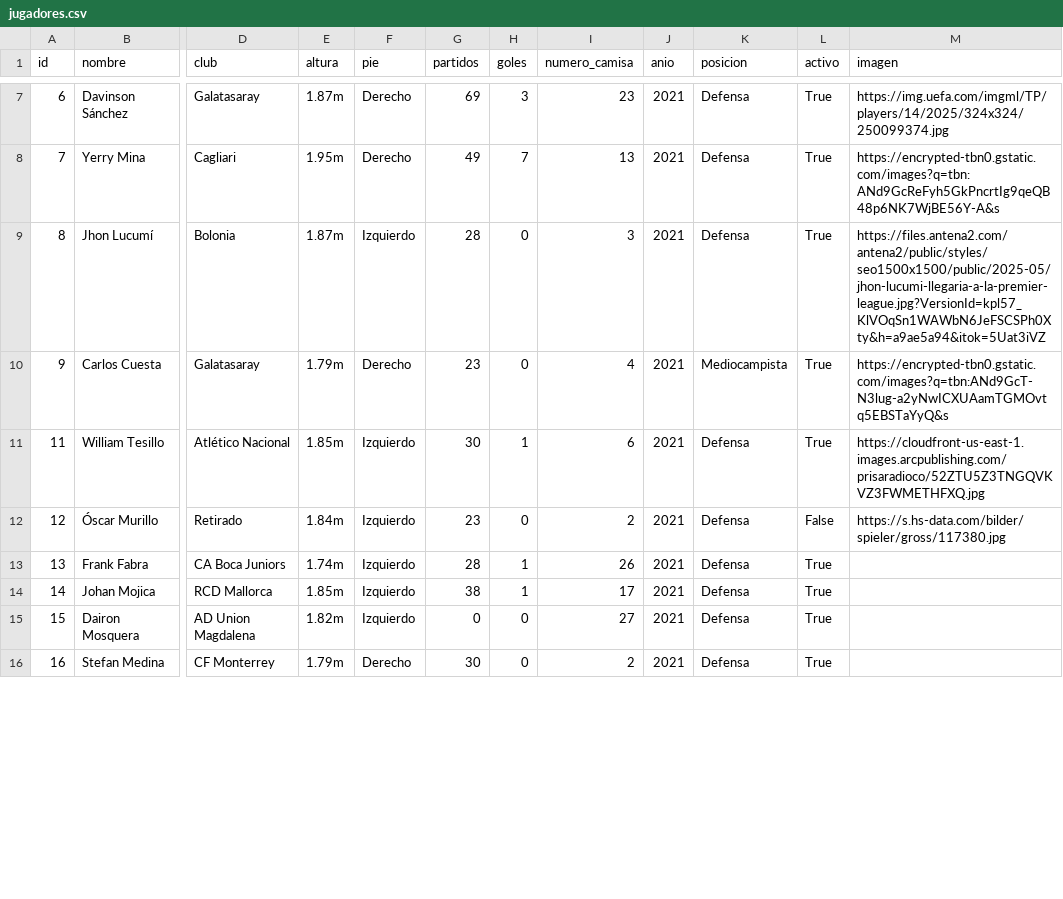
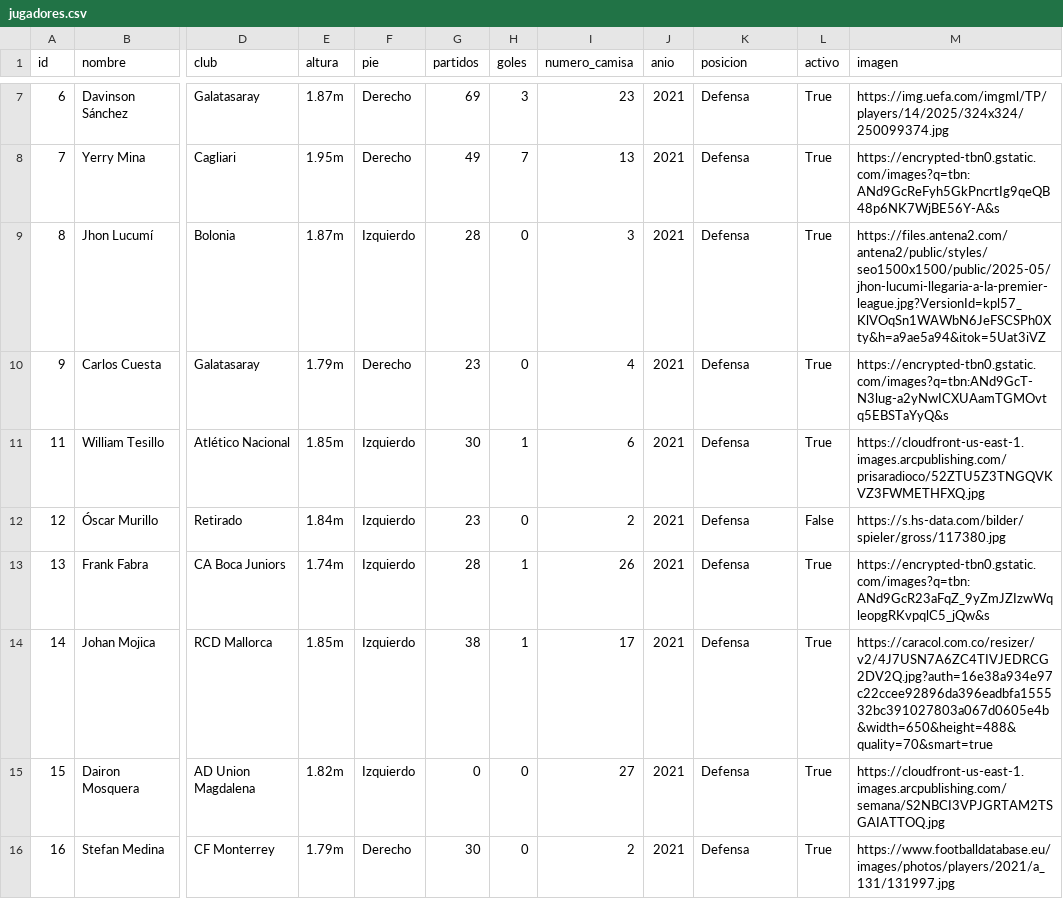
Before and after one commit to 10jechu/FastAPIProject, a CSV file: data/jugadores.csv, drawn as a sheet; only a part is shown, gaps mark what is left out; the diff covers the shown part only; the diff names each change by its address in the sheet, - before the commit and + after, or states it on an @@ line.

```diff
--- a/data/jugadores.csv
+++ b/data/jugadores.csv
-K10 (posicion): Mediocampista
+K10 (posicion): Defensa
-M13 (imagen): (empty)
+M13 (imagen): https://encrypted-tbn0.gstatic.com/images?q=tbn:ANd9GcR23aFqZ_9yZmJZIzwWqleopgRKvpqlC5_jQw&s
-M14 (imagen): (empty)
+M14 (imagen): https://caracol.com.co/resizer/v2/4J7USN7A6ZC4TIVJEDRCG2DV2Q.jpg?auth=16e38a934e97c22ccee92896da396eadbfa155532bc391027803a067d0605e4b&width=650&height=488&quality=70&smart=true
-M15 (imagen): (empty)
+M15 (imagen): https://cloudfront-us-east-1.images.arcpublishing.com/semana/S2NBCI3VPJGRTAM2TSGAIATTOQ.jpg
-M16 (imagen): (empty)
+M16 (imagen): https://www.footballdatabase.eu/images/photos/players/2021/a_131/131997.jpg
```
Also changed, not shown: 40 edited cells elsewhere in this file, data/equipos.csv, 15 other files.
